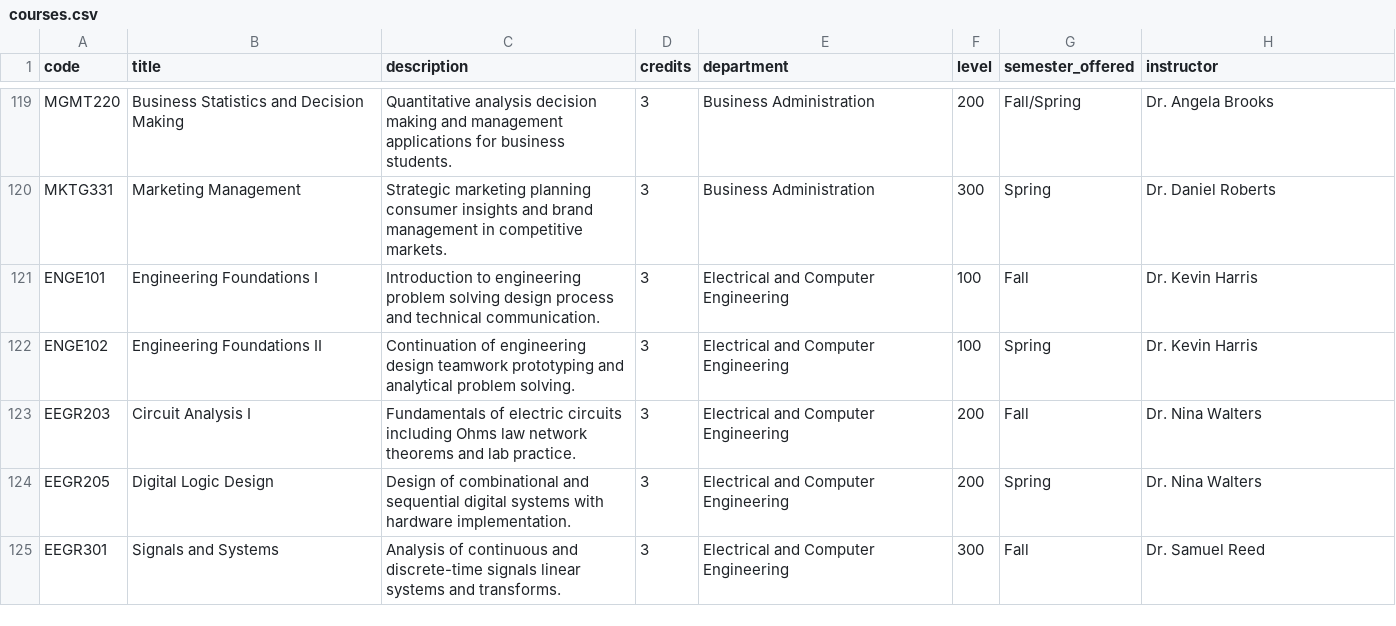
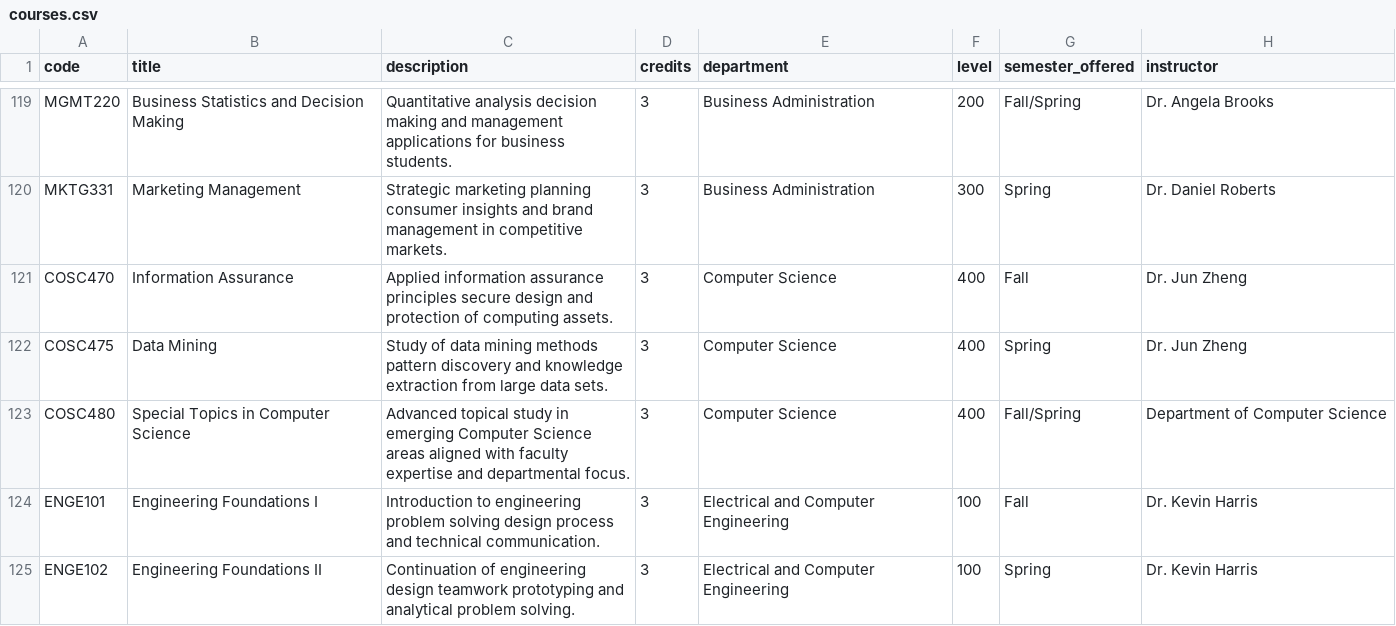
Before and after one commit to Morgan-Computer-Science/cosc-490-senior-project-team-9-project-3, a CSV file: backend/data/courses.csv, drawn as a sheet; only a part is shown, gaps mark what is left out; the shorter side is filled out with more unchanged rows.

Commit message:
Deepen Computer Science catalog guidance around Morgan focus areas

```diff
--- a/backend/data/courses.csv
+++ b/backend/data/courses.csv
@@ -120,2 +120,5 @@ MGMT220,Business Statistics and Decision Making,Quantitative analysis decision m
 MKTG331,Marketing Management,Strategic marketing planning consumer insights and brand management in competitive markets.,3,Business Administration,300,Spring,Dr. Daniel Roberts
+COSC470,Information Assurance,Applied information assurance principles secure design and protection of computing assets.,3,Computer Science,400,Fall,Dr. Jun Zheng
+COSC475,Data Mining,Study of data mining methods pattern discovery and knowledge extraction from large data sets.,3,Computer Science,400,Spring,Dr. Jun Zheng
+COSC480,Special Topics in Computer Science,Advanced topical study in emerging Computer Science areas aligned with faculty expertise and departmental focus.,3,Computer Science,400,Fall/Spring,Department of Computer Science
 ENGE101,Engineering Foundations I,Introduction to engineering problem solving design process and technical communication.,3,Electrical and Computer Engineering,100,Fall,Dr. Kevin Harris
```
Also changed, not shown: backend/data/cs_pathways.csv, backend/data/prerequisites.csv, 8 other files.
